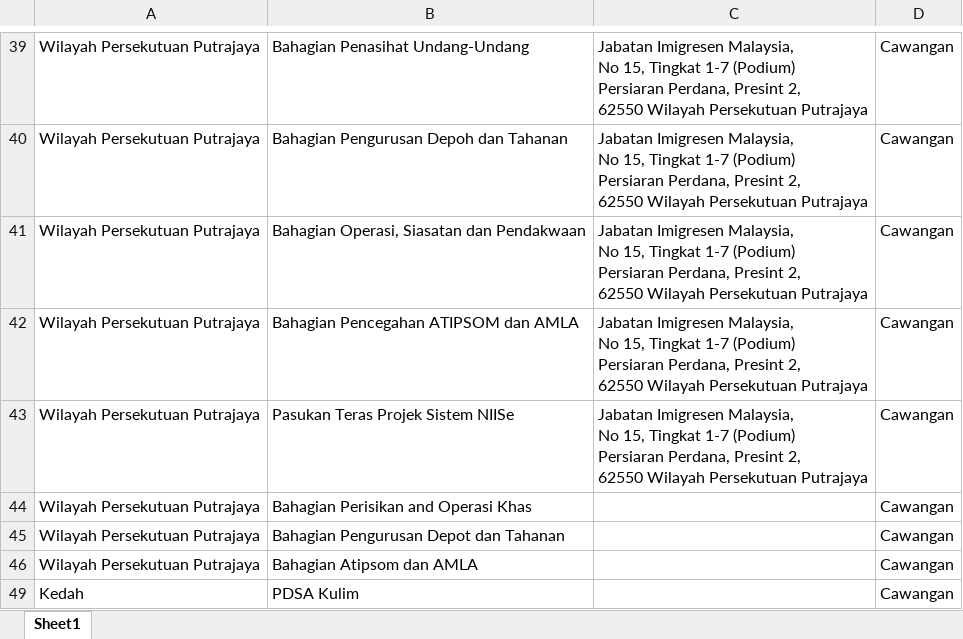
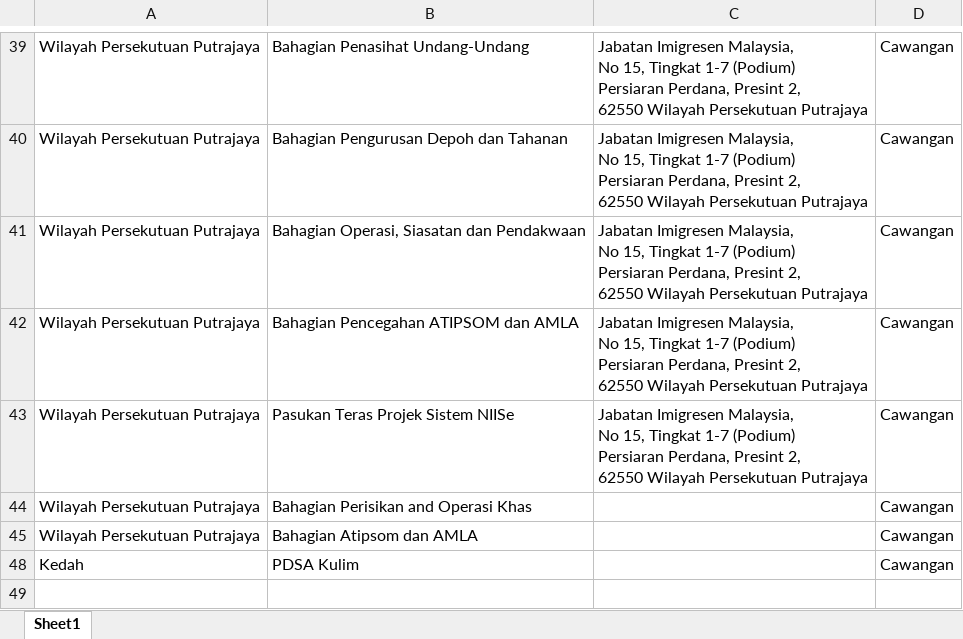
Before and after one commit to ahmadnajmi/niise_helpdesk_be, an Excel workbook: database/seeders/excel/branch_niise.xlsx, sheet Sheet1, drawn as a sheet; only a part is shown, gaps mark what is left out; values as stored, in another font and other column widths than the file's, no borders; the diff names each change by its address in the sheet, - before the commit and + after, or states it on an @@ line.

```diff
--- a/database/seeders/excel/branch_niise.xlsx (sheet Sheet1)
+++ b/database/seeders/excel/branch_niise.xlsx (sheet Sheet1)
-row 45: Wilayah Persekutuan Putrajaya | Bahagian Pengurusan Depot dan Tahanan |  | Cawangan
```
Also changed, not shown: 2 other files.
